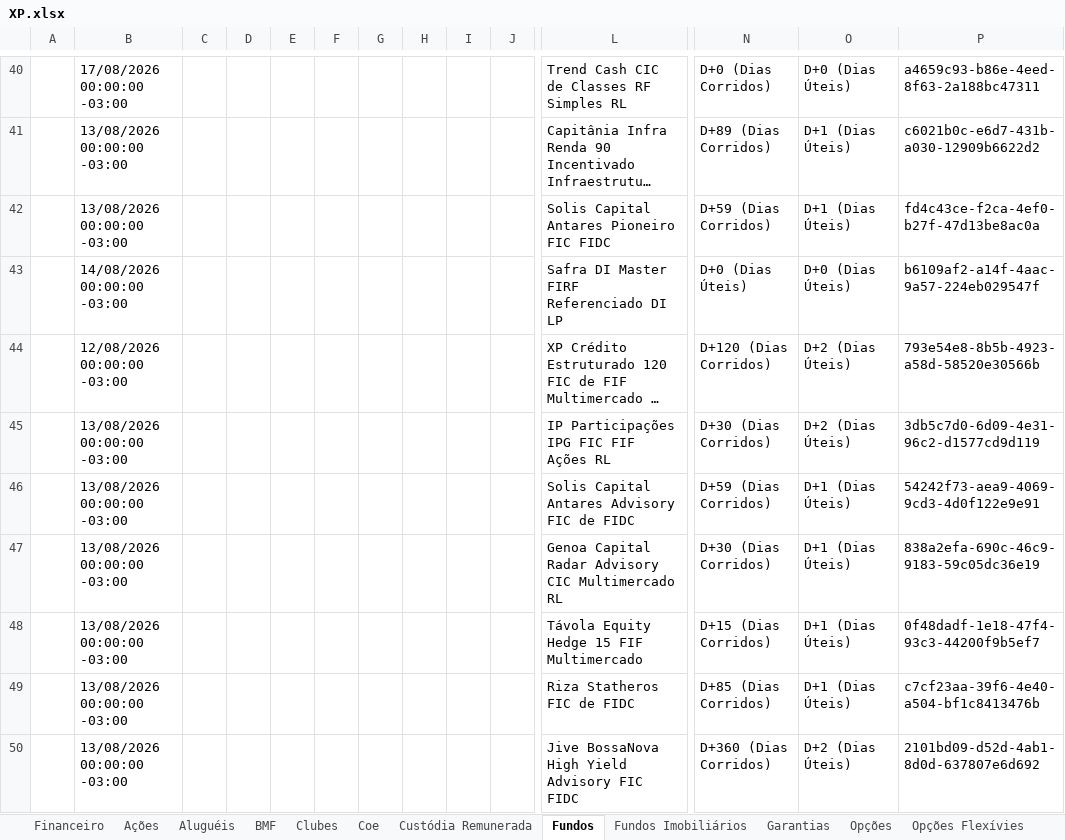
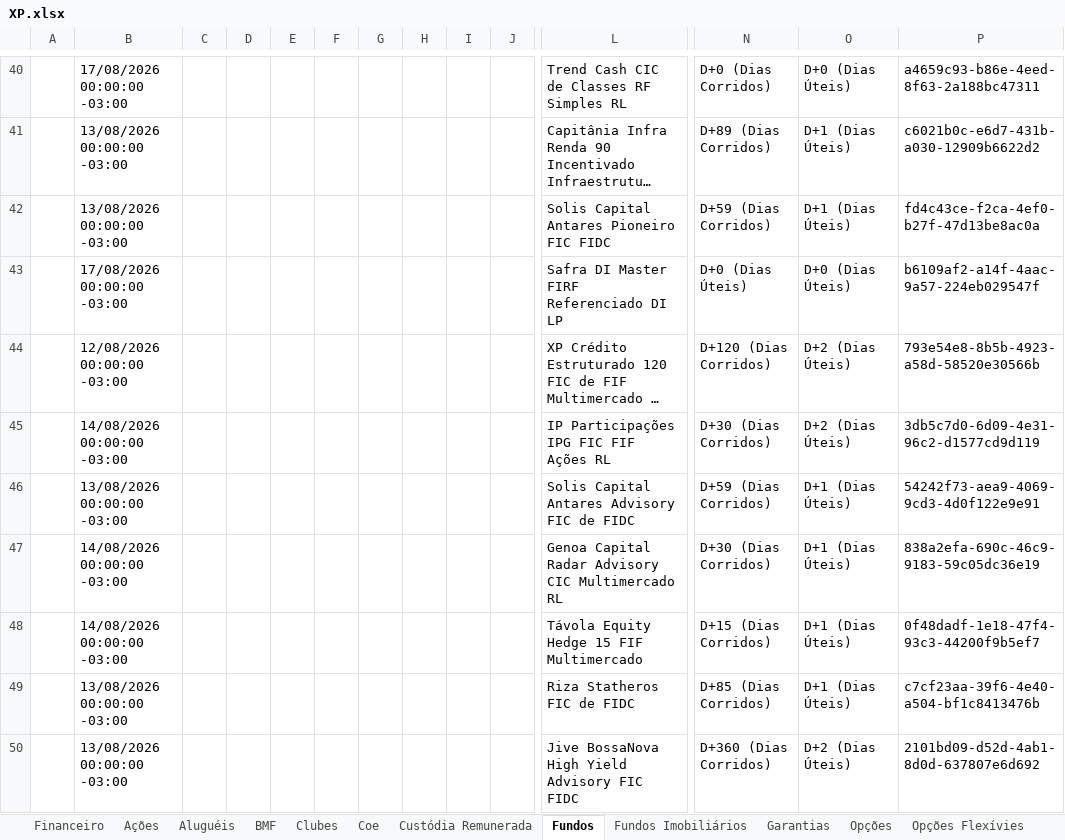
Before and after one commit to AloacaoMWealth/alocationmwealth, an Excel workbook: posicoes/XP.xlsx, sheet Fundos, drawn as a sheet; only a part is shown, gaps mark what is left out; long unchanged cells end in …; values as stored, in another font and other column widths than the file's, no borders; removed rows and columns are numbered as before the commit, all else as after; rows hold the shown columns only; the diff covers the shown part only; the diff names each change by its address in the sheet, - before the commit and + after, or states it on an @@ line.

Commit message:
Add files via upload

```diff
--- a/posicoes/XP.xlsx (sheet Fundos)
+++ b/posicoes/XP.xlsx (sheet Fundos)
-row 43:  | 14/08/2026 00:00:00 -03:00 |  |  |  |  |  |  |  |  | Safra DI Master FIRF Referenciado DI LP | D+0 (Dias Úteis) | D+0 (Dias Úteis) | b6109af2-a14f-4aac-9a57-224eb029547f
+row 43:  | 17/08/2026 00:00:00 -03:00 |  |  |  |  |  |  |  |  | Safra DI Master FIRF Referenciado DI LP | D+0 (Dias Úteis) | D+0 (Dias Úteis) | b6109af2-a14f-4aac-9a57-224eb029547f
-B45: 13/08/2026 00:00:00 -03:00
+B45: 14/08/2026 00:00:00 -03:00
-B47:B48: 13/08/2026 00:00:00 -03:00
+B47:B48: 14/08/2026 00:00:00 -03:00
```
Also changed, not shown: 7 added rows, 7 removed rows and 40 edited cells elsewhere in this sheet, sheet Financeiro, sheet Provisão Evento RF.
